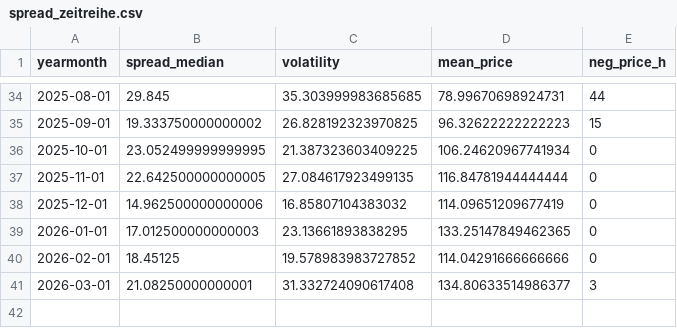
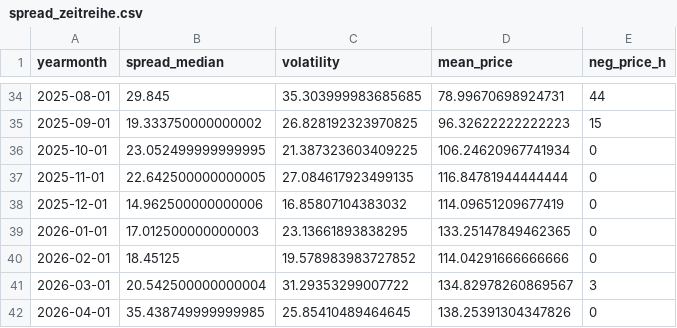
Before and after one commit to PatrikNeunteufel/Grid-Arbitrage, a CSV file: data/intermediate/spread_zeitreihe.csv, drawn as a sheet; only a part is shown, gaps mark what is left out.

```diff
--- a/data/intermediate/spread_zeitreihe.csv
+++ b/data/intermediate/spread_zeitreihe.csv
@@ -40,2 +40,3 @@ yearmonth,spread_median,volatility,mean_price,neg_price_h
 2026-02-01,18.45125,19.578983983727852,114.04291666666666,0
-2026-03-01,21.08250000000001,31.332724090617408,134.80633514986377,3
+2026-03-01,20.542500000000004,31.29353299007722,134.82978260869567,3
+2026-04-01,35.438749999999985,25.85410489464645,138.25391304347826,0
```
Also changed, not shown: data/intermediate/realistisch/wirtschaftlichkeit.csv, data/raw/ch_netzlast_raw.csv, 50 other files.
